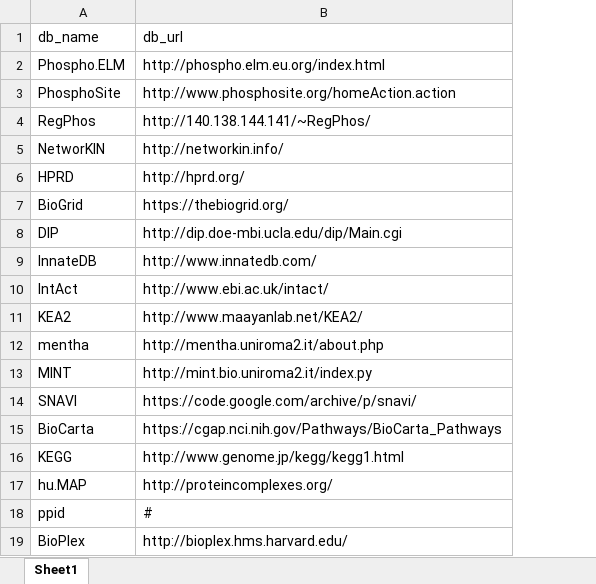
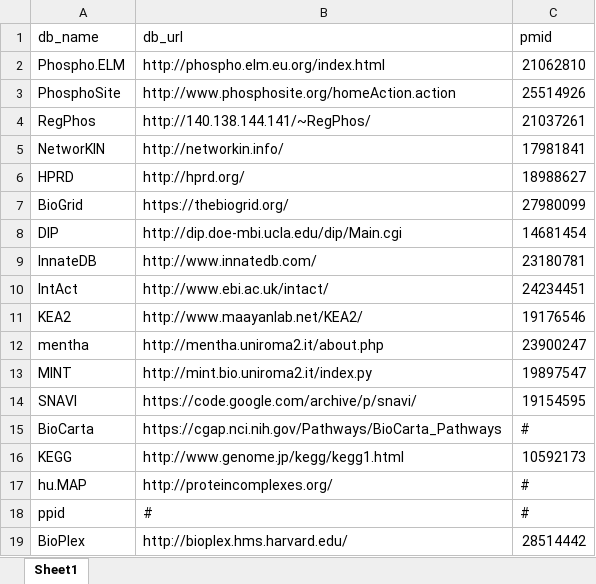
Before and after one commit to MaayanLab/KEA3, an Excel workbook: Website/resources_file.xlsm, sheet Sheet1, drawn as a sheet; values as stored, in another font and other column widths than the file's, no borders; the diff names each change by its address in the sheet, - before the commit and + after, or states it on an @@ line.

```diff
--- a/Website/resources_file.xlsm (sheet Sheet1)
+++ b/Website/resources_file.xlsm (sheet Sheet1)
+column C (pmid), rows 2-19: 21062810 | 25514926 | 21037261 | 17981841 | 18988627 | 27980099 | 14681454 | 23180781 | 24234451 | 19176546 | 23900247 | 19897547 | 19154595 | # | 10592173 | # | # | 28514442
```
Also changed, not shown: 41 other files.
